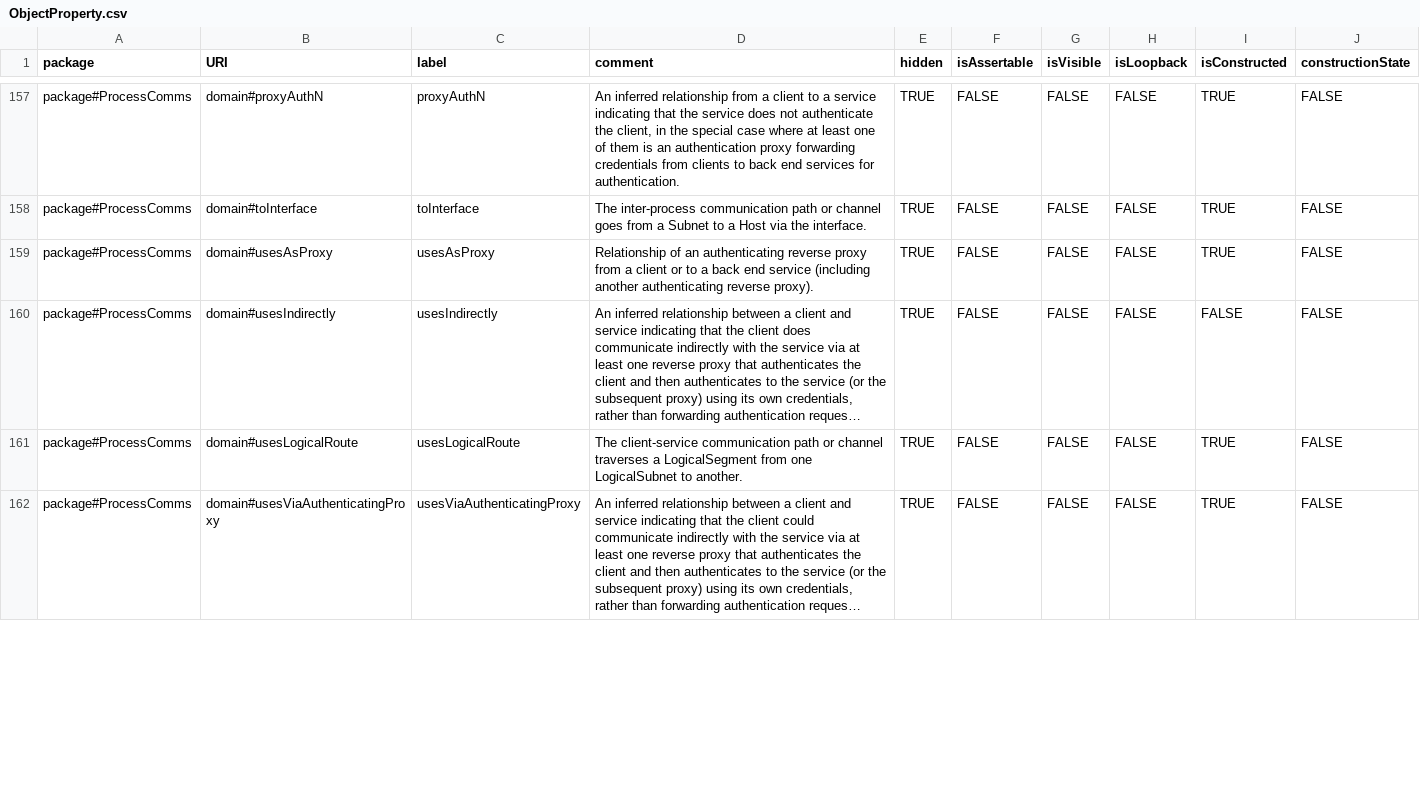
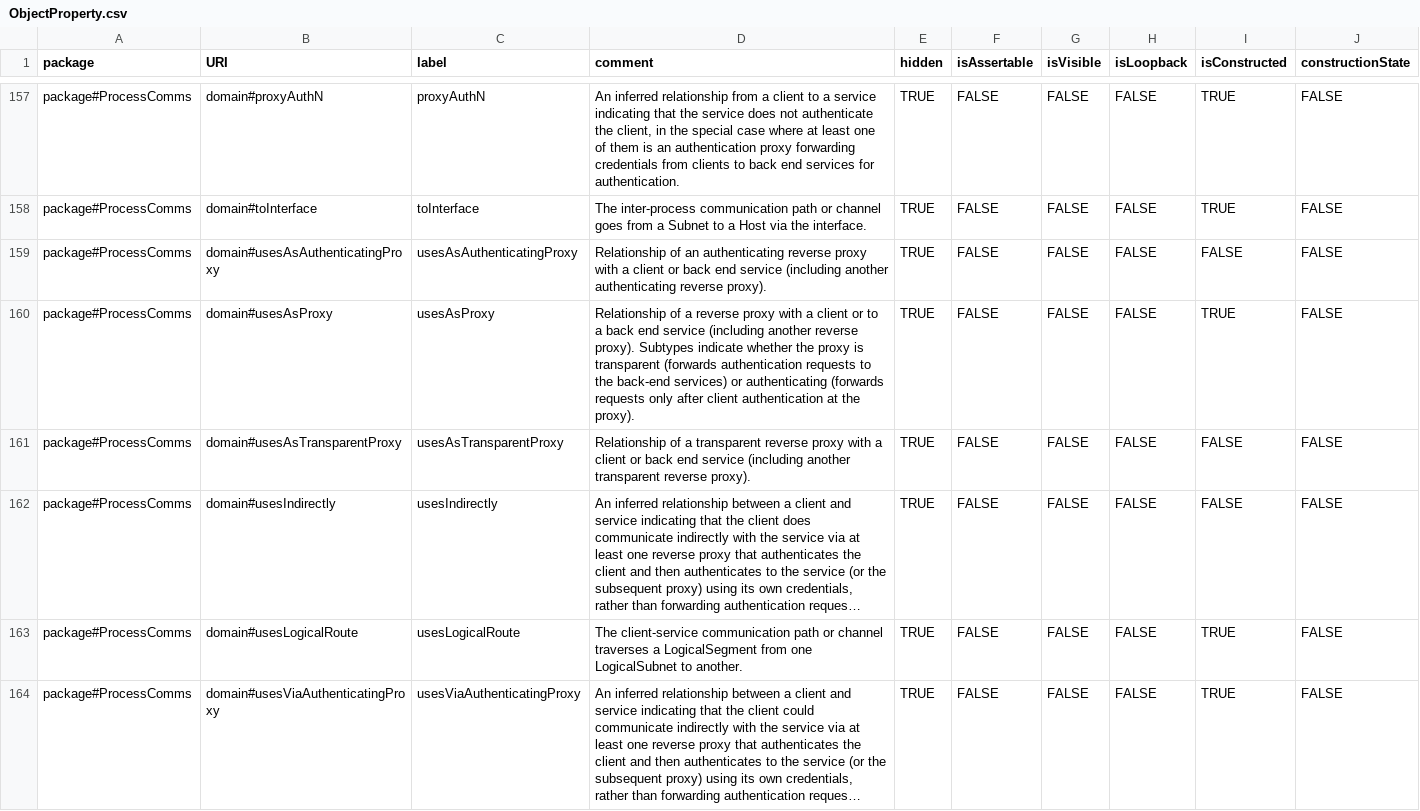
Before and after one commit to Spyderisk/domain-network, a CSV file: csv/ObjectProperty.csv, drawn as a sheet; only a part is shown, gaps mark what is left out; long unchanged cells end in …; addresses are those after the commit; the diff covers the shown part only; the diff names each change by its address in the sheet, - before the commit and + after, or states it on an @@ line.

Commit message:
Rationalised relationships describing indirect access via proxies, step towards addressing #63.

```diff
--- a/csv/ObjectProperty.csv
+++ b/csv/ObjectProperty.csv
+row 159: package#ProcessComms | domain#usesAsAuthenticatingProxy | usesAsAuthenticatingProxy | Relationship of an authenticating reverse proxy with a client or back end service (including another authenticating reverse proxy). | TRUE | FALSE | FALSE | FALSE | FALSE | FALSE
-D160 (comment): Relationship of an authenticating reverse proxy from a client or to a back end service (including another authenticating reverse proxy).
+D160 (comment): Relationship of a reverse proxy with a client or to a back end service (including another reverse proxy). Subtypes indicate whether the proxy is transparent (forwards authentication requests to the back-end services) or authenticating (forwards requests only after client authentication at the proxy).
+row 161: package#ProcessComms | domain#usesAsTransparentProxy | usesAsTransparentProxy | Relationship of a transparent reverse proxy with a client or back end service (including another transparent reverse proxy). | TRUE | FALSE | FALSE | FALSE | FALSE | FALSE
```
Also changed, not shown: 1 added row and 1 edited cell elsewhere in this file, csv/ConstructionPattern.csv, csv/MatchingPattern.csv, 9 other files.
